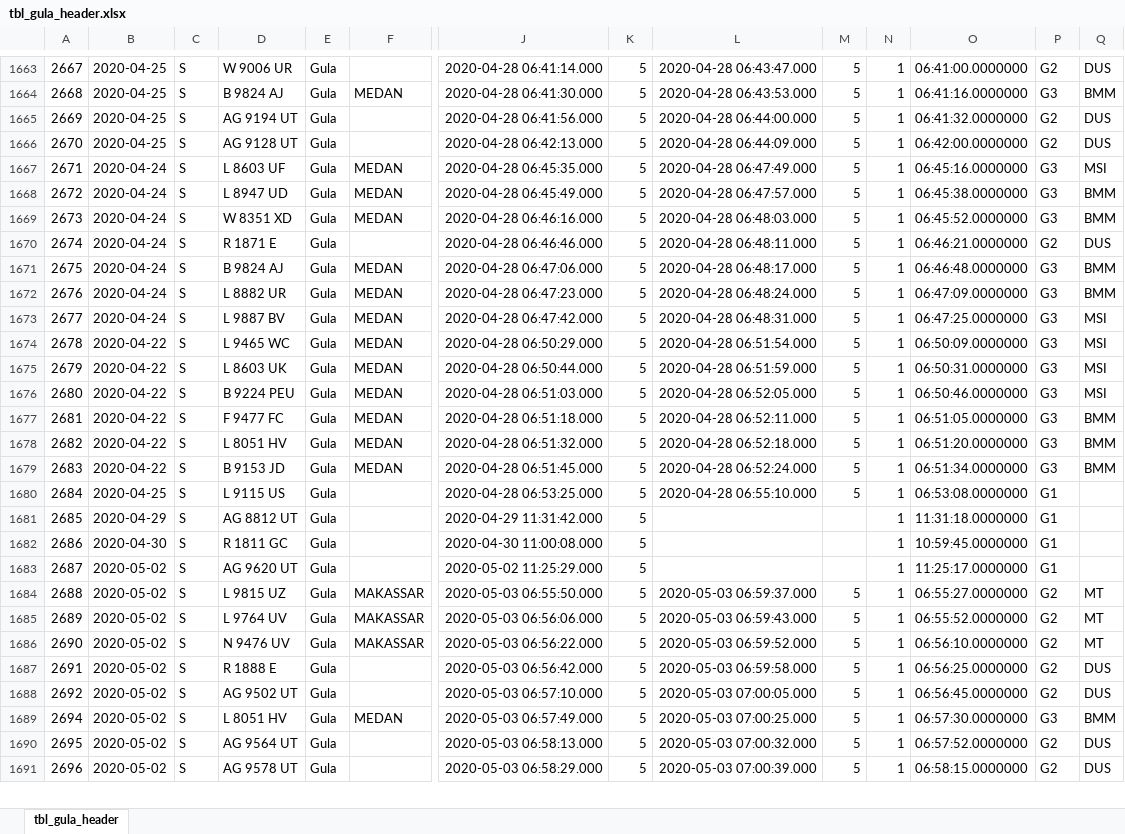
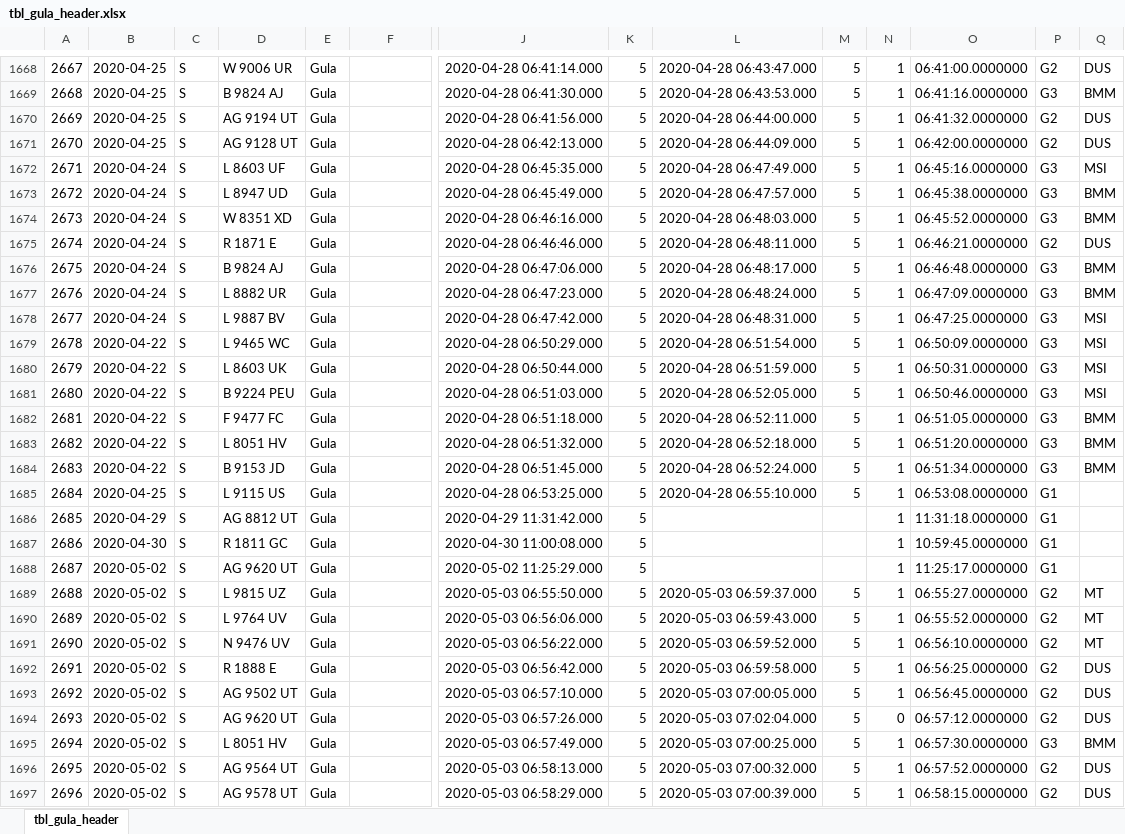
Before and after one commit to msyaifulislam99/sja-migration, an Excel workbook: excels/tbl_gula_header.xlsx, sheet tbl_gula_header, drawn as a sheet; only a part is shown, gaps mark what is left out; values as stored, in another font and other column widths than the file's, no borders; addresses are those after the commit; rows hold the shown columns only; the diff covers the shown part only; the diff names each change by its address in the sheet, - before the commit and + after, or states it on an @@ line.

```diff
--- a/excels/tbl_gula_header.xlsx (sheet tbl_gula_header)
+++ b/excels/tbl_gula_header.xlsx (sheet tbl_gula_header)
-F1669: MEDAN
+F1669: (empty)
-F1672:F1674: MEDAN
+F1672:F1674: (empty)
-F1676:F1684: MEDAN
+F1676:F1684: (empty)
-F1689:F1691: MAKASSAR
+F1689:F1691: (empty)
+row 1694: 2693 | 2020-05-02 | S | AG 9620 UT | Gula |  | 2020-05-03 06:57:26.000 | 5 | 2020-05-03 07:02:04.000 | 5 | 0 | 06:57:12.0000000 | G2 | DUS
-F1695: MEDAN
+F1695: (empty)
```
Also changed, not shown: 9 added rows, 1 removed row and 332 edited cells elsewhere in this sheet, excels/tbl_gula_pallet.xlsx, excels/tbl_history_pallet.xlsx, 12 other files.
